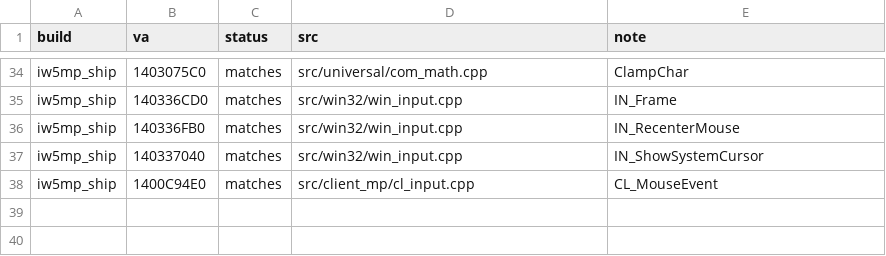
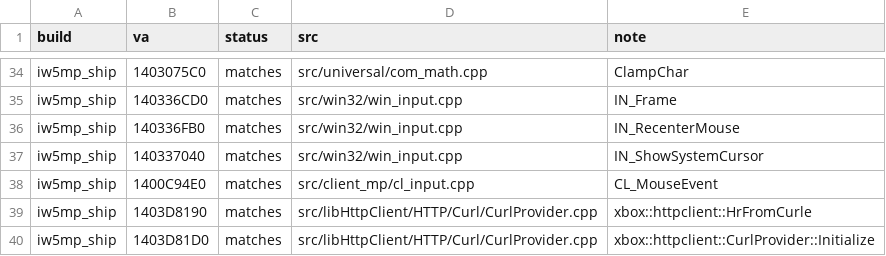
Before and after one commit to lizardpeter/modern-warfare-3-decomp, a TSV file: records/functions.tsv, drawn as a sheet; only a part is shown, gaps mark what is left out; the diff names each change by its address in the sheet, - before the commit and + after, or states it on an @@ line.

```diff
--- a/records/functions.tsv
+++ b/records/functions.tsv
+row 39: iw5mp_ship | 1403D8190 | matches | src/libHttpClient/HTTP/Curl/CurlProvider.cpp | xbox::httpclient::HrFromCurle
+row 40: iw5mp_ship | 1403D81D0 | matches | src/libHttpClient/HTTP/Curl/CurlProvider.cpp | xbox::httpclient::CurlProvider::Initialize
```
Also changed, not shown: records/bugs.tsv, records/names.tsv, 21 other files.
